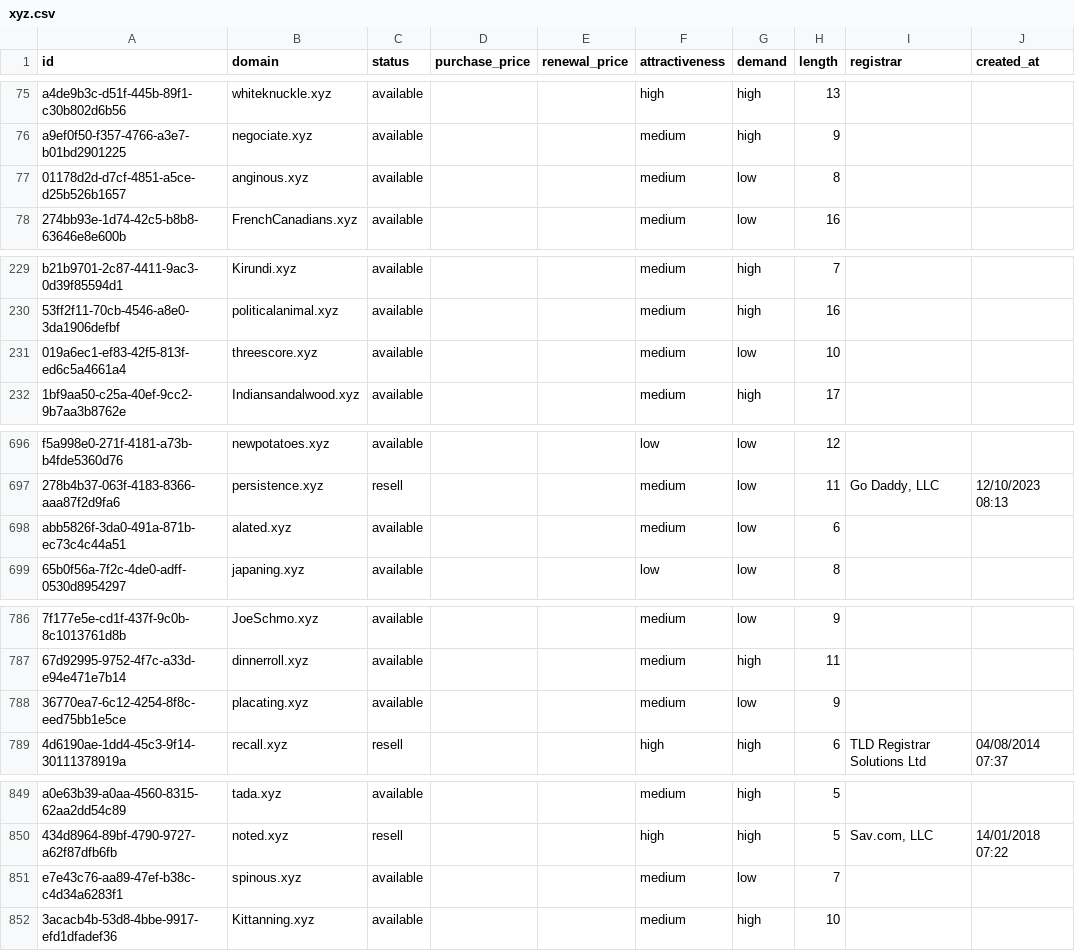
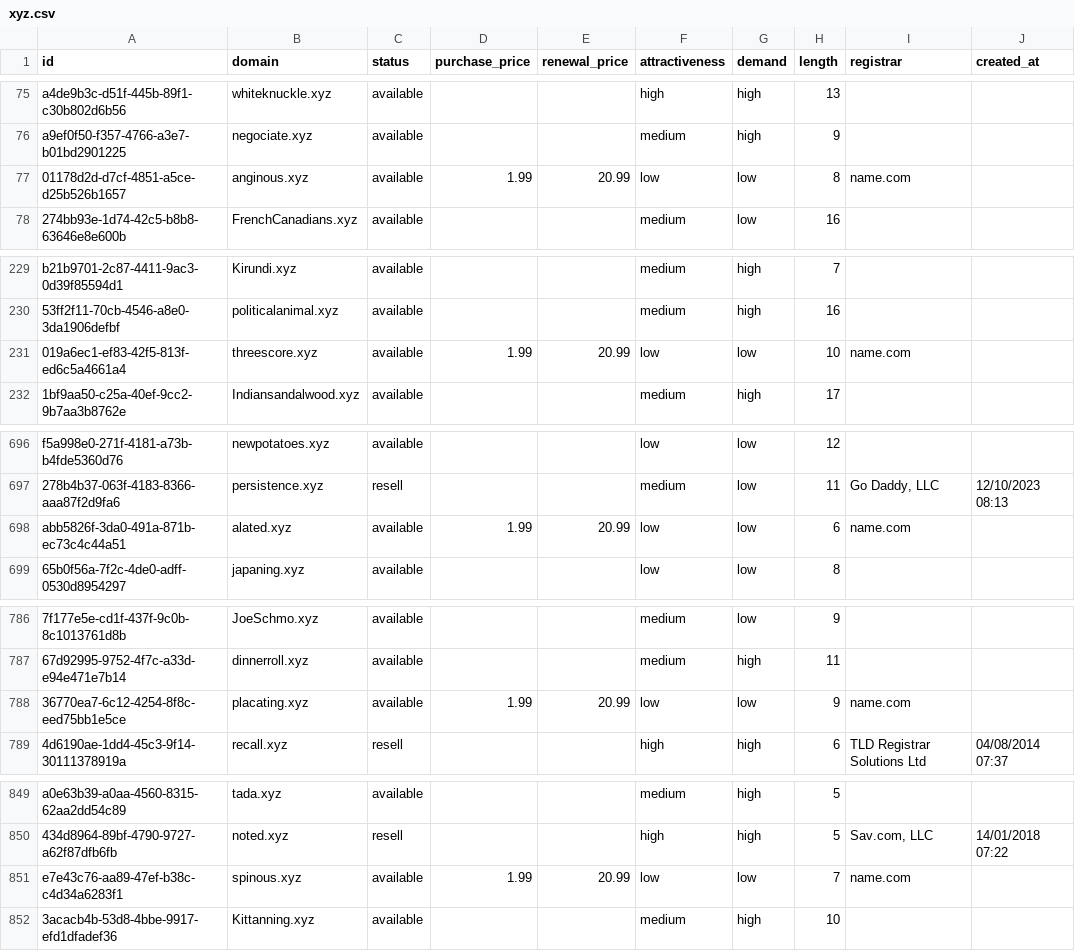
Before and after one commit to UniqueDomains/xyz-oneword-domains, a CSV file: xyz.csv, drawn as a sheet; only a part is shown, gaps mark what is left out; the diff covers the shown part only; the diff names each change by its address in the sheet, - before the commit and + after, or states it on an @@ line.

```diff
--- a/xyz.csv
+++ b/xyz.csv
-D77 (purchase_price): (empty)
+D77 (purchase_price): 1.99
-E77 (renewal_price): (empty)
+E77 (renewal_price): 20.99
-F77 (attractiveness): medium
+F77 (attractiveness): low
-I77 (registrar): (empty)
+I77 (registrar): name.com
-D231 (purchase_price): (empty)
+D231 (purchase_price): 1.99
-E231 (renewal_price): (empty)
+E231 (renewal_price): 20.99
-F231 (attractiveness): medium
+F231 (attractiveness): low
-I231 (registrar): (empty)
+I231 (registrar): name.com
-D698 (purchase_price): (empty)
+D698 (purchase_price): 1.99
-E698 (renewal_price): (empty)
+E698 (renewal_price): 20.99
-F698 (attractiveness): medium
+F698 (attractiveness): low
-I698 (registrar): (empty)
+I698 (registrar): name.com
-D788 (purchase_price): (empty)
+D788 (purchase_price): 1.99
-E788 (renewal_price): (empty)
+E788 (renewal_price): 20.99
-F788 (attractiveness): medium
+F788 (attractiveness): low
-I788 (registrar): (empty)
+I788 (registrar): name.com
-D851 (purchase_price): (empty)
+D851 (purchase_price): 1.99
-E851 (renewal_price): (empty)
+E851 (renewal_price): 20.99
-F851 (attractiveness): medium
+F851 (attractiveness): low
-I851 (registrar): (empty)
+I851 (registrar): name.com
```
Also changed, not shown: 43 edited cells elsewhere in this file, 4 other files.
